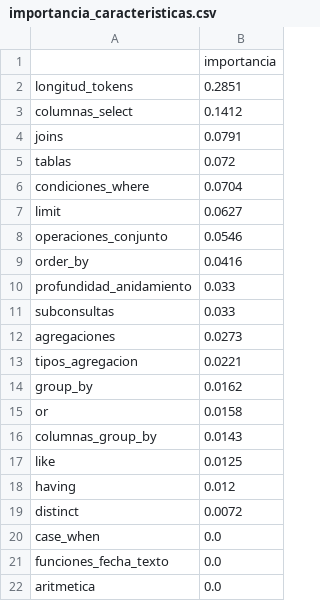
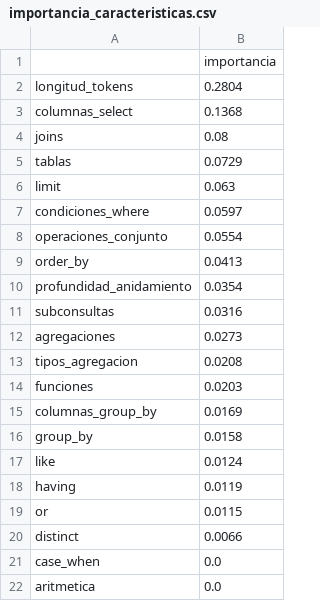
Before and after one commit to MontseValenti16/Text2sql, a CSV file: resultados/spider/importancia_caracteristicas.csv, drawn as a sheet.

```diff
--- a/resultados/spider/importancia_caracteristicas.csv
+++ b/resultados/spider/importancia_caracteristicas.csv
@@ -1,22 +1,22 @@
 ,importancia
-longitud_tokens,0.2851
-columnas_select,0.1412
-joins,0.0791
-tablas,0.072
-condiciones_where,0.0704
-limit,0.0627
-operaciones_conjunto,0.0546
-order_by,0.0416
-profundidad_anidamiento,0.033
-subconsultas,0.033
+longitud_tokens,0.2804
+columnas_select,0.1368
+joins,0.08
+tablas,0.0729
+limit,0.063
+condiciones_where,0.0597
+operaciones_conjunto,0.0554
+order_by,0.0413
+profundidad_anidamiento,0.0354
+subconsultas,0.0316
 agregaciones,0.0273
-tipos_agregacion,0.0221
-group_by,0.0162
-or,0.0158
-columnas_group_by,0.0143
-like,0.0125
-having,0.012
-distinct,0.0072
+tipos_agregacion,0.0208
+funciones,0.0203
+columnas_group_by,0.0169
+group_by,0.0158
+like,0.0124
+having,0.0119
+or,0.0115
+distinct,0.0066
 case_when,0.0
-funciones_fecha_texto,0.0
 aritmetica,0.0
```
Also changed, not shown: resultados/spider/caracteristicas.csv, resultados/spider/resumen_por_nivel.csv, 23 other files.
